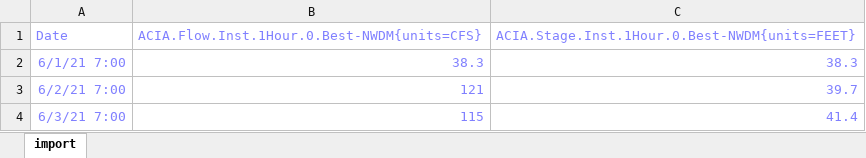
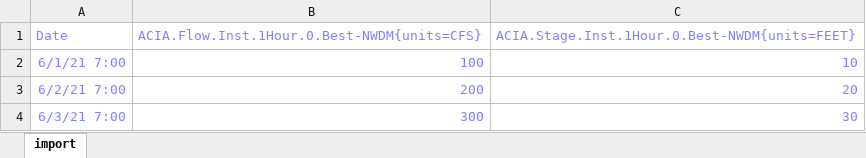
Before and after one commit to HydrologicEngineeringCenter/ExcelToCWMS, an Excel workbook: input.xlsx, sheet import, drawn as a sheet; values as stored, in another font and other column widths than the file's, no borders; the diff names each change by its address in the sheet, - before the commit and + after, or states it on an @@ line.

```diff
--- a/input.xlsx (sheet import)
+++ b/input.xlsx (sheet import)
-B2: 38.3
+B2: 100
-C2: 38.3
+C2: 10
-B3: 121
+B3: 200
-C3: 39.7
+C3: 20
-B4: 115
+B4: 300
-C4: 41.4
+C4: 30
```
Also changed, not shown: 9 other files.
